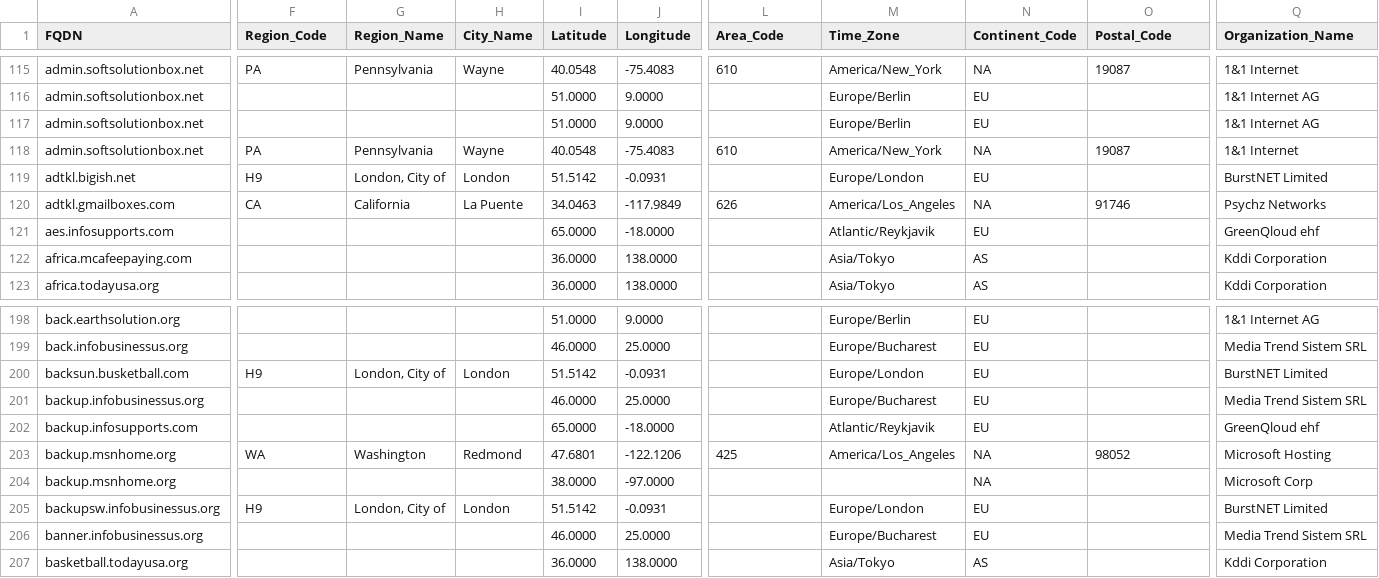
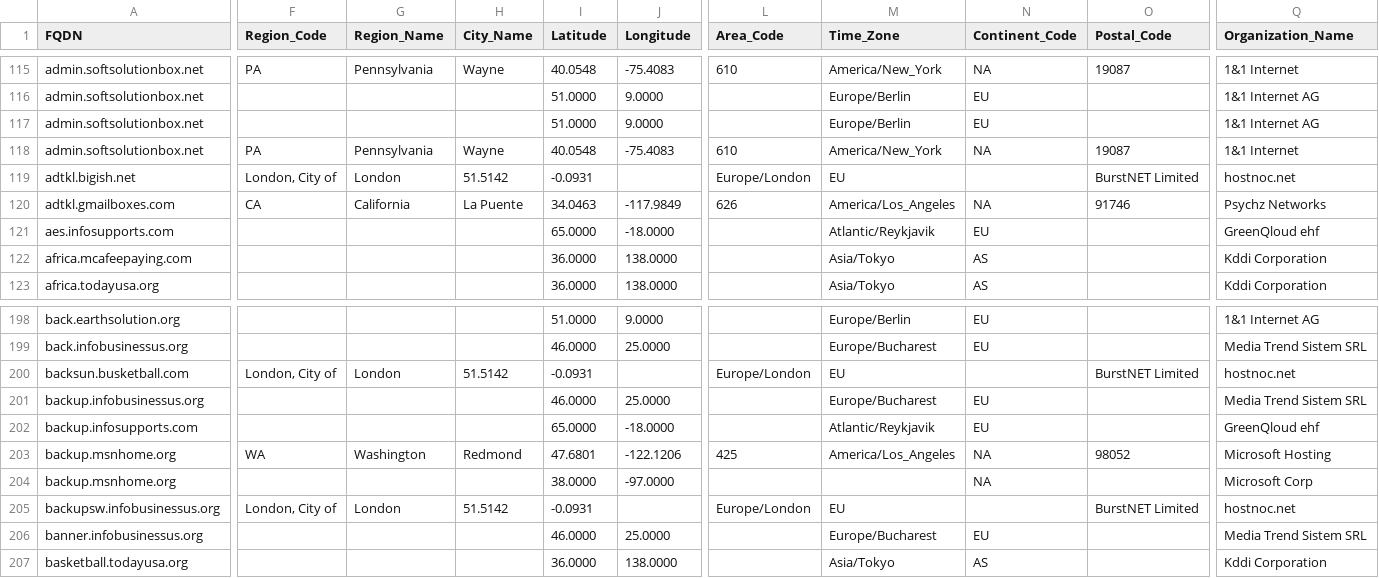
Before and after one commit to 0day1day/OSINT, a CSV file: MANDIANTAPT/APT-Maxmind-Enrichment-Product-2013-07-14-09-25-42.csv, drawn as a sheet; only a part is shown, gaps mark what is left out; the diff covers the shown part only; the diff names each change by its address in the sheet, - before the commit and + after, or states it on an @@ line.

Commit message:
geo coordinates added along with country of origin

```diff
--- a/MANDIANTAPT/APT-Maxmind-Enrichment-Product-2013-07-14-09-25-42.csv
+++ b/MANDIANTAPT/APT-Maxmind-Enrichment-Product-2013-07-14-09-25-42.csv
-F119 (Region_Code): H9
+F119 (Region_Code): London, City of
-G119 (Region_Name): London, City of
+G119 (Region_Name): London
-H119 (City_Name): London
+H119 (City_Name): 51.5142
-I119 (Latitude): 51.5142
+I119 (Latitude): -0.0931
-J119 (Longitude): -0.0931
+J119 (Longitude): (empty)
-L119 (Area_Code): (empty)
+L119 (Area_Code): Europe/London
-M119 (Time_Zone): Europe/London
+M119 (Time_Zone): EU
-N119 (Continent_Code): EU
+N119 (Continent_Code): (empty)
-O119 (Postal_Code): (empty)
+O119 (Postal_Code): BurstNET Limited
-Q119 (Organization_Name): BurstNET Limited
+Q119 (Organization_Name): hostnoc.net
-F200 (Region_Code): H9
+F200 (Region_Code): London, City of
-G200 (Region_Name): London, City of
+G200 (Region_Name): London
-H200 (City_Name): London
+H200 (City_Name): 51.5142
-I200 (Latitude): 51.5142
+I200 (Latitude): -0.0931
-J200 (Longitude): -0.0931
+J200 (Longitude): (empty)
-L200 (Area_Code): (empty)
+L200 (Area_Code): Europe/London
-M200 (Time_Zone): Europe/London
+M200 (Time_Zone): EU
-N200 (Continent_Code): EU
+N200 (Continent_Code): (empty)
-O200 (Postal_Code): (empty)
+O200 (Postal_Code): BurstNET Limited
-Q200 (Organization_Name): BurstNET Limited
+Q200 (Organization_Name): hostnoc.net
-F205 (Region_Code): H9
+F205 (Region_Code): London, City of
-G205 (Region_Name): London, City of
+G205 (Region_Name): London
-H205 (City_Name): London
+H205 (City_Name): 51.5142
-I205 (Latitude): 51.5142
+I205 (Latitude): -0.0931
-J205 (Longitude): -0.0931
+J205 (Longitude): (empty)
-L205 (Area_Code): (empty)
+L205 (Area_Code): Europe/London
-M205 (Time_Zone): Europe/London
+M205 (Time_Zone): EU
-N205 (Continent_Code): EU
+N205 (Continent_Code): (empty)
-O205 (Postal_Code): (empty)
+O205 (Postal_Code): BurstNET Limited
-Q205 (Organization_Name): BurstNET Limited
+Q205 (Organization_Name): hostnoc.net
```
Also changed, not shown: 38 edited cells elsewhere in this file, 2 other files.
